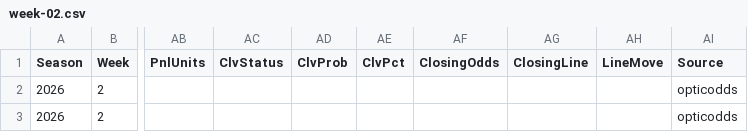
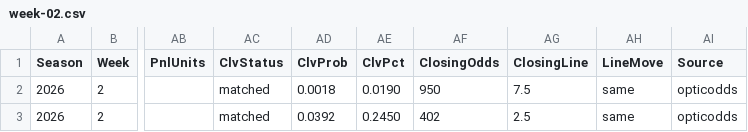
Before and after one commit to pmammino/NFLProjectionsCheck, a CSV file: data/bets/disciplined/2026/week-02.csv, drawn as a sheet; only a part is shown, gaps mark what is left out; the diff names each change by its address in the sheet, - before the commit and + after, or states it on an @@ line.

```diff
--- a/data/bets/disciplined/2026/week-02.csv
+++ b/data/bets/disciplined/2026/week-02.csv
-AC2:AC3 (ClvStatus): (empty)
+AC2:AC3 (ClvStatus): matched
-AD2 (ClvProb): (empty)
+AD2 (ClvProb): 0.0018
-AE2 (ClvPct): (empty)
+AE2 (ClvPct): 0.0190
-AF2 (ClosingOdds): (empty)
+AF2 (ClosingOdds): 950
-AG2 (ClosingLine): (empty)
+AG2 (ClosingLine): 7.5
-AH2:AH3 (LineMove): (empty)
+AH2:AH3 (LineMove): same
-AD3 (ClvProb): (empty)
+AD3 (ClvProb): 0.0392
-AE3 (ClvPct): (empty)
+AE3 (ClvPct): 0.2450
-AF3 (ClosingOdds): (empty)
+AF3 (ClosingOdds): 402
-AG3 (ClosingLine): (empty)
+AG3 (ClosingLine): 2.5
```
Also changed, not shown: data/bets/budget/2026/week-02.csv, data/bets/firehose/2026/week-02.csv, 4 other files.
